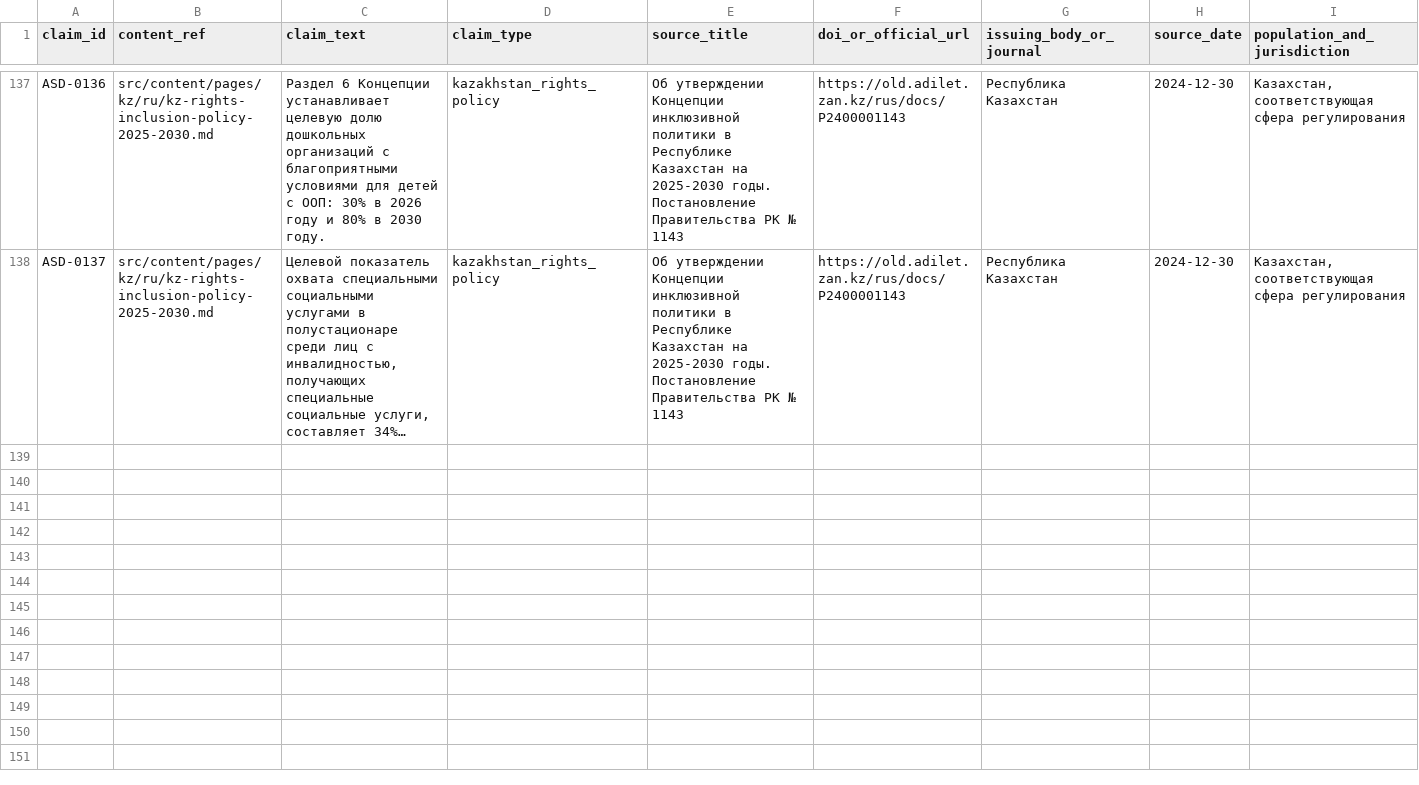
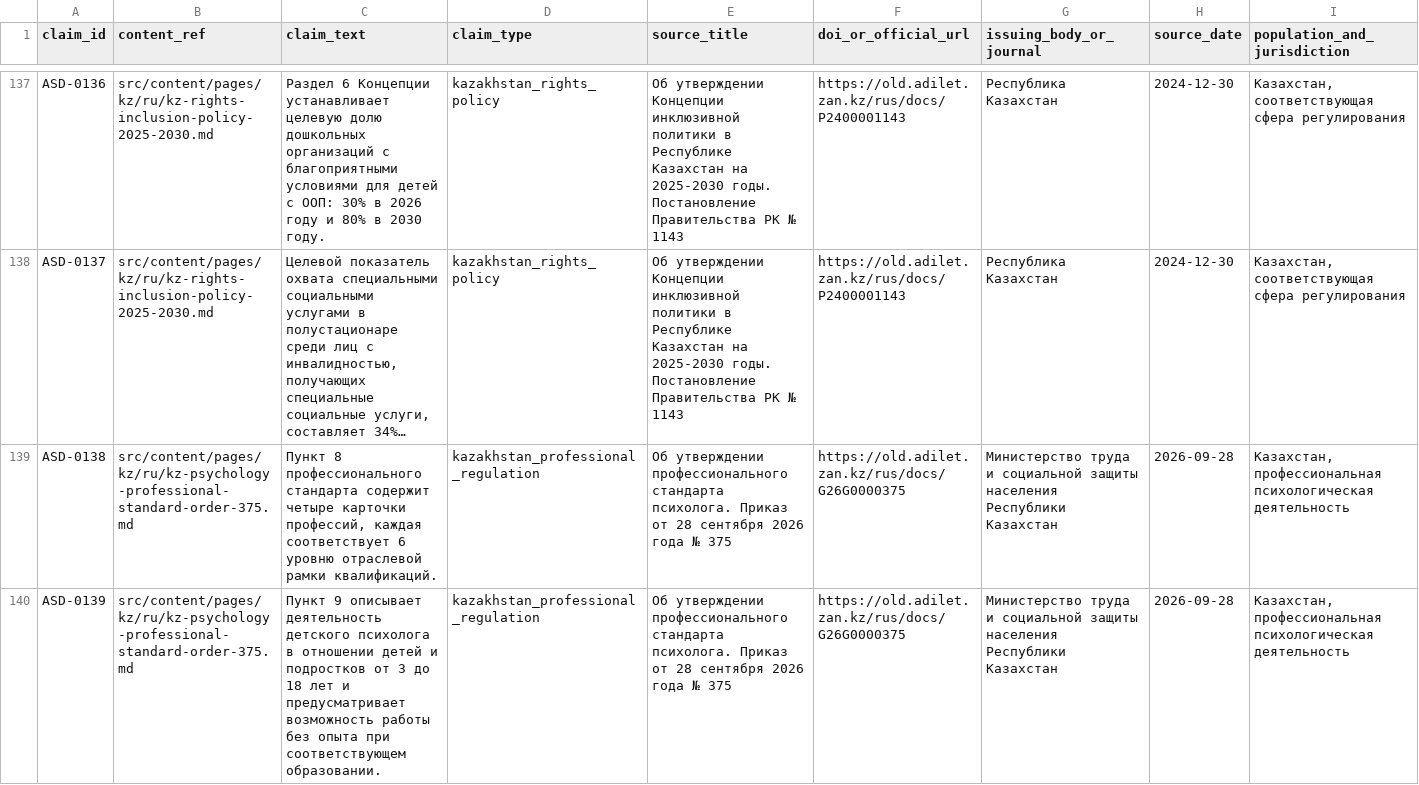
Before and after one commit to Ruslan-Kurmashev/central-asia-autism-hub, a CSV file: docs/evidence/claims-register.csv, drawn as a sheet; only a part is shown, gaps mark what is left out; long unchanged cells end in …; rows hold the shown columns only; the diff covers the shown part only; the diff names each change by its address in the sheet, - before the commit and + after, or states it on an @@ line.

Commit message:
Publish professional psychologist standard review (Order 375)

```diff
--- a/docs/evidence/claims-register.csv
+++ b/docs/evidence/claims-register.csv
+row 139: ASD-0138 | src/content/pages/kz/ru/kz-psychology-professional-standard-order-375.md | Пункт 8 профессионального стандарта содержит четыре карточки профессий, каждая соответствует 6 уровню отраслевой рамки квалификаций. | kazakhstan_professional_regulation | Об утверждении профессионального стандарта психолога. Приказ от 28 сентября 2026 года № 375 | https://old.adilet.zan.kz/rus/docs/G26G0000375 | Министерство труда и социальной защиты населения Республики Казахстан | 2026-09-28 | Казахстан, профессиональная психологическая деятельность
+row 140: ASD-0139 | src/content/pages/kz/ru/kz-psychology-professional-standard-order-375.md | Пункт 9 описывает деятельность детского психолога в отношении детей и подростков от 3 до 18 лет и предусматривает возможность работы без опыта при соответствующем образовании. | kazakhstan_professional_regulation | Об утверждении профессионального стандарта психолога. Приказ от 28 сентября 2026 года № 375 | https://old.adilet.zan.kz/rus/docs/G26G0000375 | Министерство труда и социальной защиты населения Республики Казахстан | 2026-09-28 | Казахстан, профессиональная психологическая деятельность
```
Also changed, not shown: 2 added rows elsewhere in this file, 1 other file.
